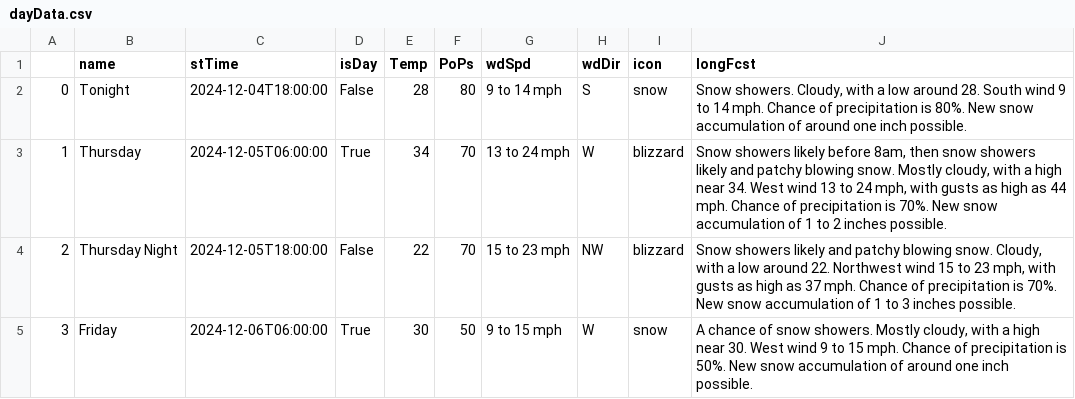
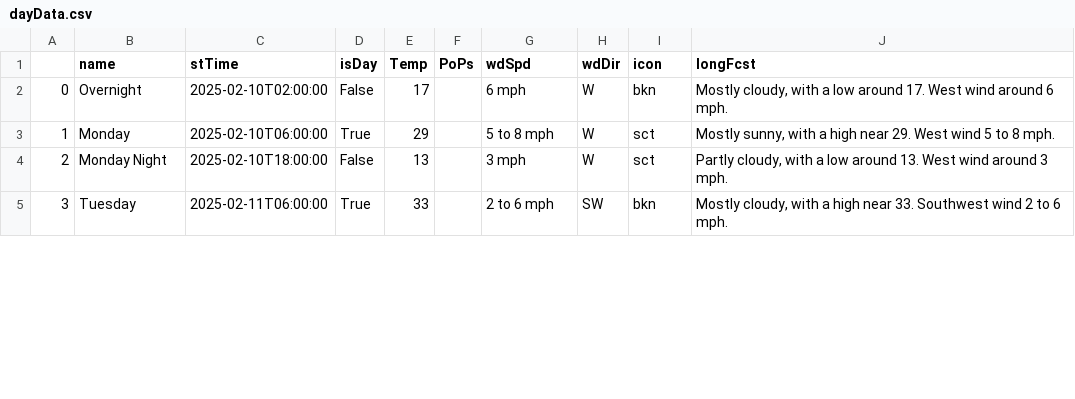
Before and after one commit to avinasharavind/weather-dashboard, a CSV file: static/files/dayData.csv, drawn as a sheet; only a part is shown; the diff covers the shown part only.

Commit message:
modified:   index.html 	modified:   static/files/dayData.csv 	modified:   static/files/forecast.json 	modified:   static/files/griddata.json 	modified:   static/files/hourData.csv 	modified:   static/files/hourly.json 	modified:   static/files/location.json

```diff
--- a/static/files/dayData.csv
+++ b/static/files/dayData.csv
@@ -1,5 +1,5 @@
 ,name,stTime,isDay,Temp,PoPs,wdSpd,wdDir,icon,longFcst
-0,Tonight,2024-12-04T18:00:00,False,28,80,9 to 14 mph,S,snow,"Snow showers. Cloudy, with a low around 28. South wind 9 to 14 mph. Chance of precipitation is 80%. New snow accumulation of around one inch possible."
-1,Thursday,2024-12-05T06:00:00,True,34,70,13 to 24 mph,W,blizzard,"Snow showers likely before 8am, then snow showers likely and patchy blowing snow. Mostly cloudy, with a high near 34. West wind 13 to 24 mph, with gusts as high as 44 mph. Chance of precipitation is 70%. New snow accumulation of 1 to 2 inches possible."
-2,Thursday Night,2024-12-05T18:00:00,False,22,70,15 to 23 mph,NW,blizzard,"Snow showers likely and patchy blowing snow. Cloudy, with a low around 22. Northwest wind 15 to 23 mph, with gusts as high as 37 mph. Chance of precipitation is 70%. New snow accumulation of 1 to 3 inches possible."
-3,Friday,2024-12-06T06:00:00,True,30,50,9 to 15 mph,W,snow,"A chance of snow showers. Mostly cloudy, with a high near 30. West wind 9 to 15 mph. Chance of precipitation is 50%. New snow accumulation of around one inch possible."
+0,Overnight,2025-02-10T02:00:00,False,17,,6 mph,W,bkn,"Mostly cloudy, with a low around 17. West wind around 6 mph."
+1,Monday,2025-02-10T06:00:00,True,29,,5 to 8 mph,W,sct,"Mostly sunny, with a high near 29. West wind 5 to 8 mph."
+2,Monday Night,2025-02-10T18:00:00,False,13,,3 mph,W,sct,"Partly cloudy, with a low around 13. West wind around 3 mph."
+3,Tuesday,2025-02-11T06:00:00,True,33,,2 to 6 mph,SW,bkn,"Mostly cloudy, with a high near 33. Southwest wind 2 to 6 mph."
```
Also changed, not shown: 74 edited cells elsewhere in this file, static/files/hourData.csv, 5 other files.
